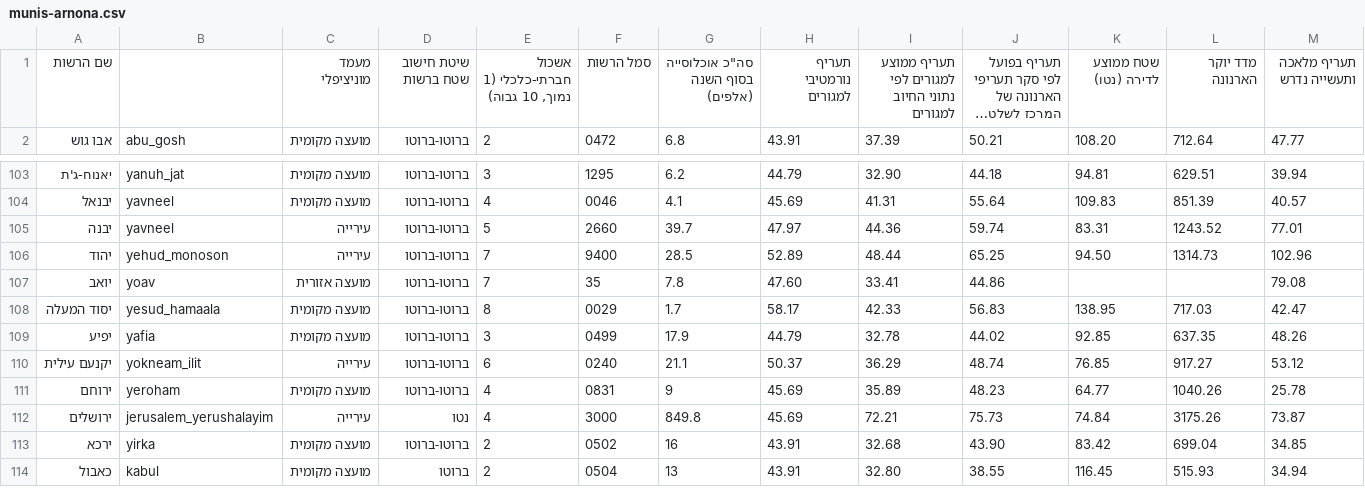
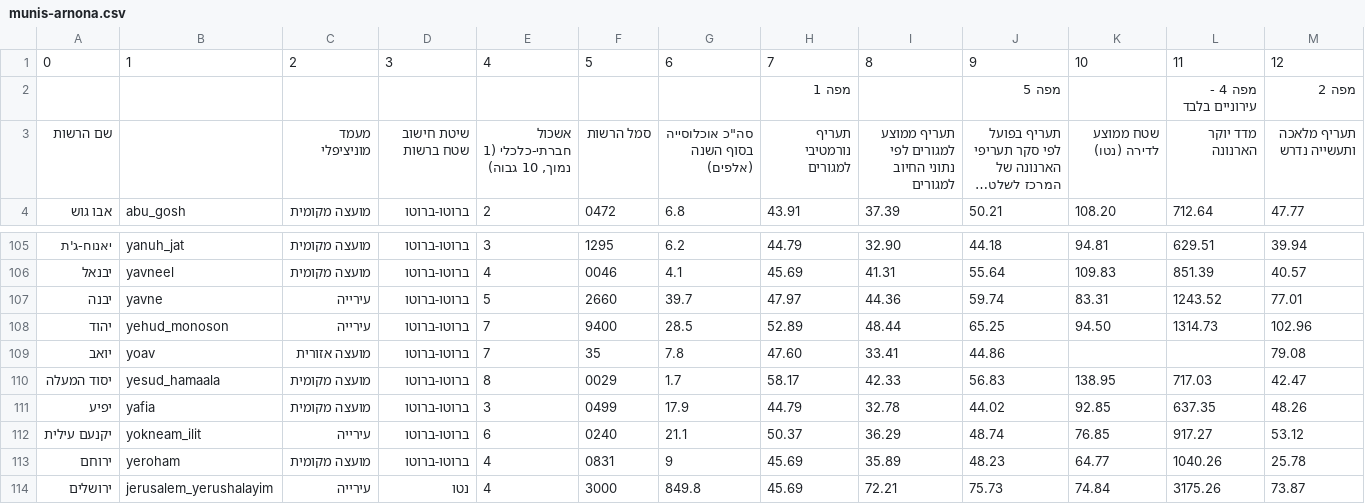
Before and after one commit to idoivri/munimoneymap, a CSV file: data/munis-arnona.csv, drawn as a sheet; only a part is shown, gaps mark what is left out; the shorter side is filled out with more unchanged rows; long unchanged cells end in …; addresses are those after the commit; rows hold the shown columns only; the diff names each change by its address in the sheet, - before the commit and + after, or states it on an @@ line.

Commit message:
change data

```diff
--- a/data/munis-arnona.csv
+++ b/data/munis-arnona.csv
+row 1: 0 | 1 | 2 | 3 | 4 | 5 | 6 | 7 | 8 | 9 | 10 | 11 | 12
+row 2:  |  |  |  |  |  |  | מפה 1 |  | מפה 5 |  | מפה 4 - עירוניים בלבד | מפה 2
-B107: yavneel
+B107: yavne
```
